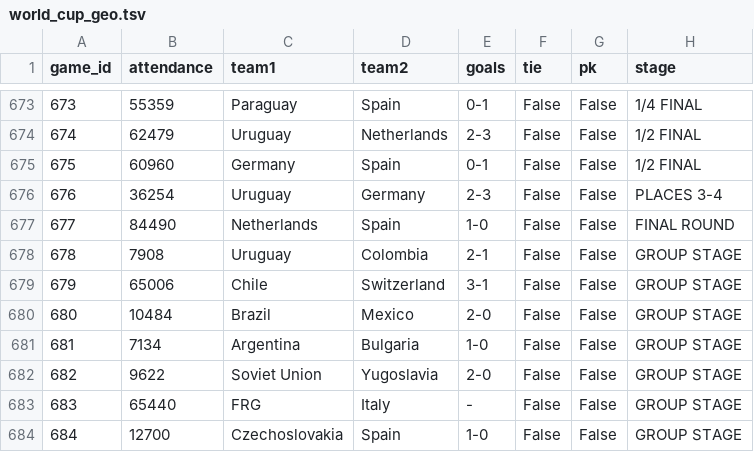
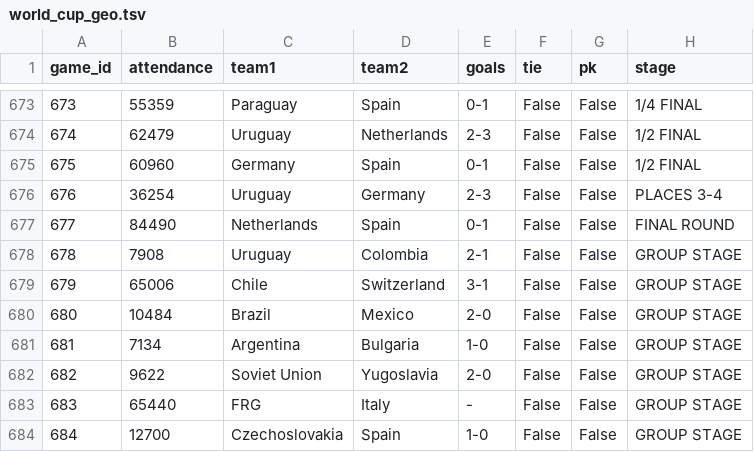
Before and after one commit to xuezhizeng/worldcup, a TSV file: world_cup_geo.tsv, drawn as a sheet; only a part is shown, gaps mark what is left out; the diff names each change by its address in the sheet, - before the commit and + after, or states it on an @@ line.

Commit message:
Update 677	84490	Netherlands	Spain	0-1

```diff
--- a/world_cup_geo.tsv
+++ b/world_cup_geo.tsv
-E677 (goals): 1-0
+E677 (goals): 0-1
```
